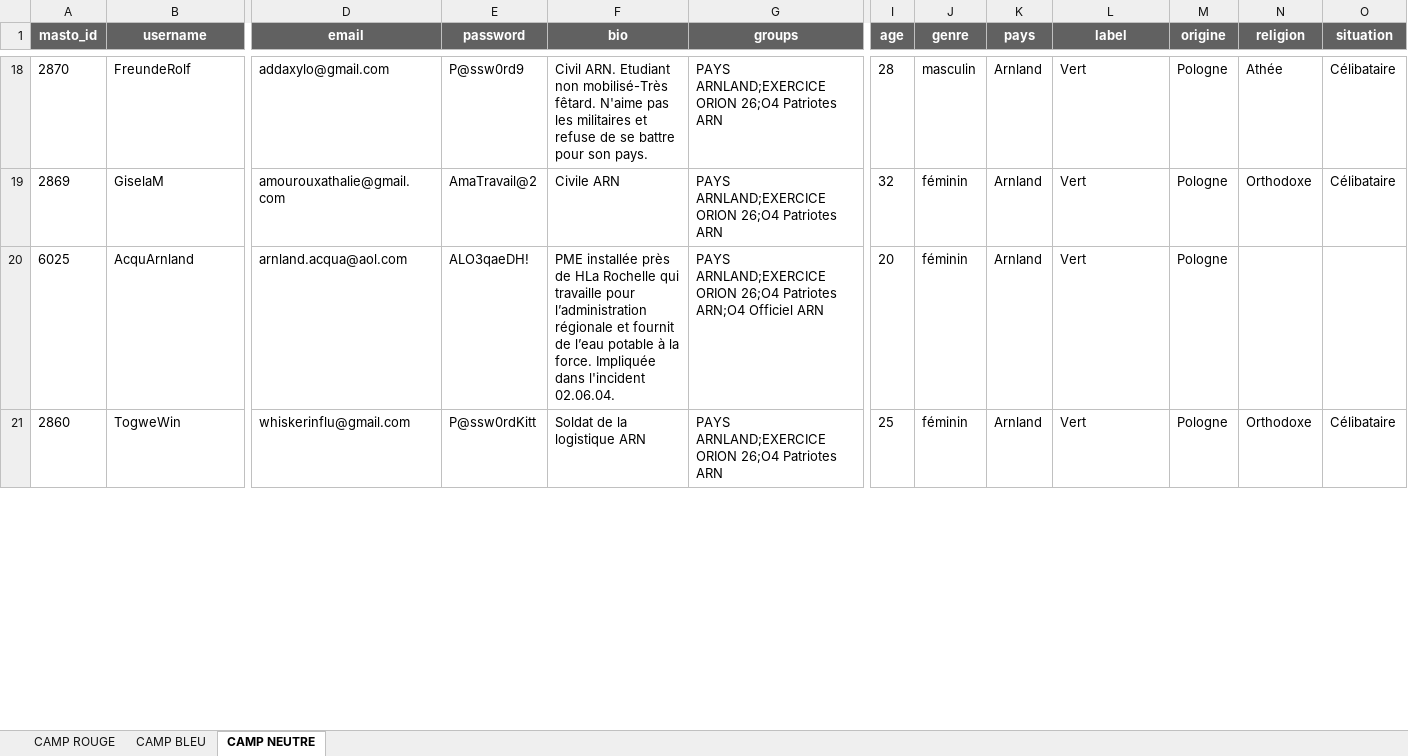
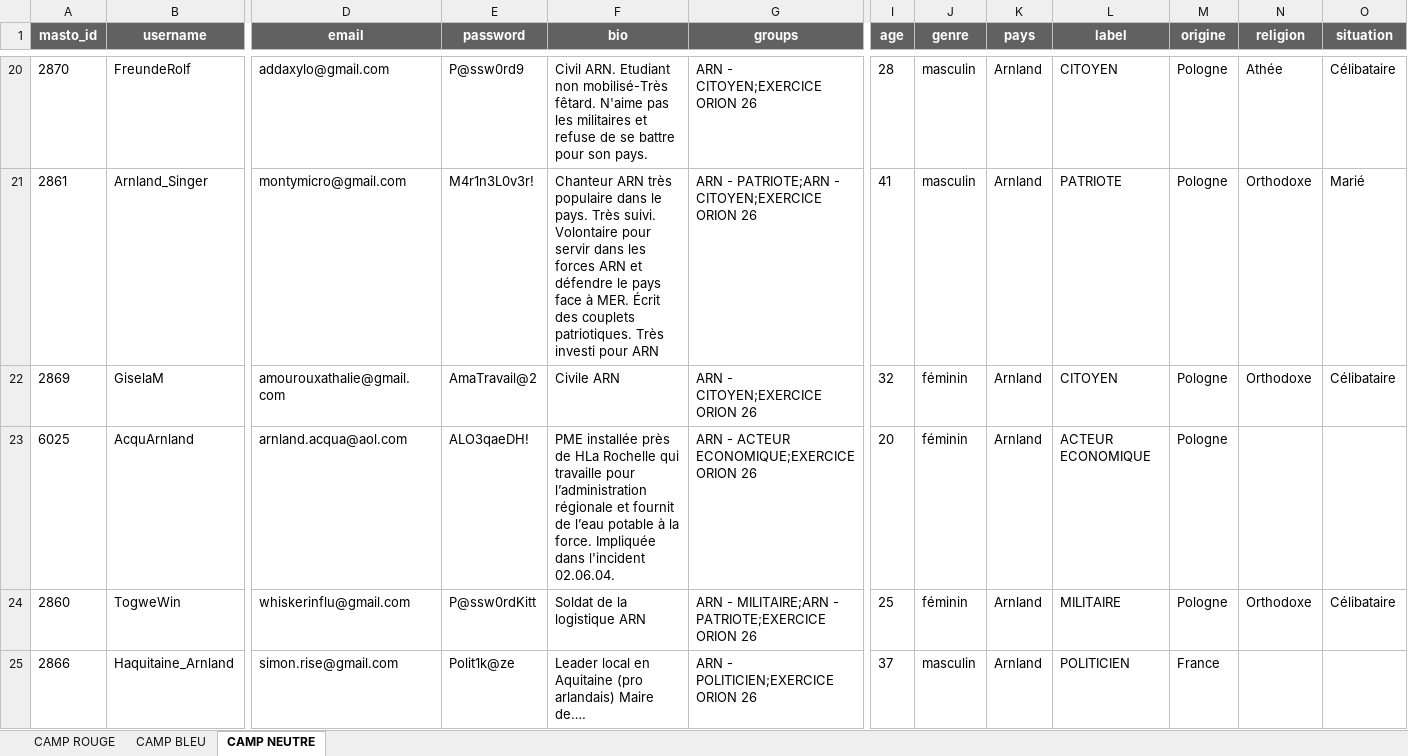
Before and after one commit to ViktorGlarak/MINERVE, an Excel workbook: MASTORION/BIBLIOTHEQUES/BIBLIOTHEQUE_TEST_3_EXERCICES.xlsx, sheet CAMP NEUTRE, drawn as a sheet; only a part is shown, gaps mark what is left out; values as stored, in another font and other column widths than the file's, no borders; addresses are those after the commit; rows hold the shown columns only; the diff covers the shown part only; the diff names each change by its address in the sheet, - before the commit and + after, or states it on an @@ line.

Commit message:
MAJ groupes et persona pour mastorion

```diff
--- a/MASTORION/BIBLIOTHEQUES/BIBLIOTHEQUE_TEST_3_EXERCICES.xlsx (sheet CAMP NEUTRE)
+++ b/MASTORION/BIBLIOTHEQUES/BIBLIOTHEQUE_TEST_3_EXERCICES.xlsx (sheet CAMP NEUTRE)
-G20 (groups): PAYS ARNLAND;EXERCICE ORION 26;O4 Patriotes ARN
+G20 (groups): ARN - CITOYEN;EXERCICE ORION 26
-L20 (label): Vert
+L20 (label): CITOYEN
+row 21: 2861 | Arnland_Singer | montymicro@gmail.com | M4r1n3L0v3r! | Chanteur ARN très populaire dans le pays. Très suivi. Volontaire pour servir dans les forces ARN et défendre le pays face à MER. Écrit des couplets patriotiques. Très investi pour ARN | ARN - PATRIOTE;ARN - CITOYEN;EXERCICE ORION 26 | 41 | masculin | Arnland | PATRIOTE | Pologne | Orthodoxe | Marié
-G22 (groups): PAYS ARNLAND;EXERCICE ORION 26;O4 Patriotes ARN
+G22 (groups): ARN - CITOYEN;EXERCICE ORION 26
-L22 (label): Vert
+L22 (label): CITOYEN
-G23 (groups): PAYS ARNLAND;EXERCICE ORION 26;O4 Patriotes ARN;O4 Officiel ARN
+G23 (groups): ARN - ACTEUR ECONOMIQUE;EXERCICE ORION 26
-L23 (label): Vert
+L23 (label): ACTEUR ECONOMIQUE
-G24 (groups): PAYS ARNLAND;EXERCICE ORION 26;O4 Patriotes ARN
+G24 (groups): ARN - MILITAIRE;ARN - PATRIOTE;EXERCICE ORION 26
-L24 (label): Vert
+L24 (label): MILITAIRE
+row 25: 2866 | Haquitaine_Arnland | simon.rise@gmail.com | Polit1k@ze | Leader local en Aquitaine (pro arlandais) Maire de…. | ARN - POLITICIEN;EXERCICE ORION 26 | 37 | masculin | Arnland | POLITICIEN | France
```
Also changed, not shown: 6 added rows and 107 edited cells elsewhere in this sheet, sheet CAMP ROUGE, sheet CAMP BLEU, 5 other files.
